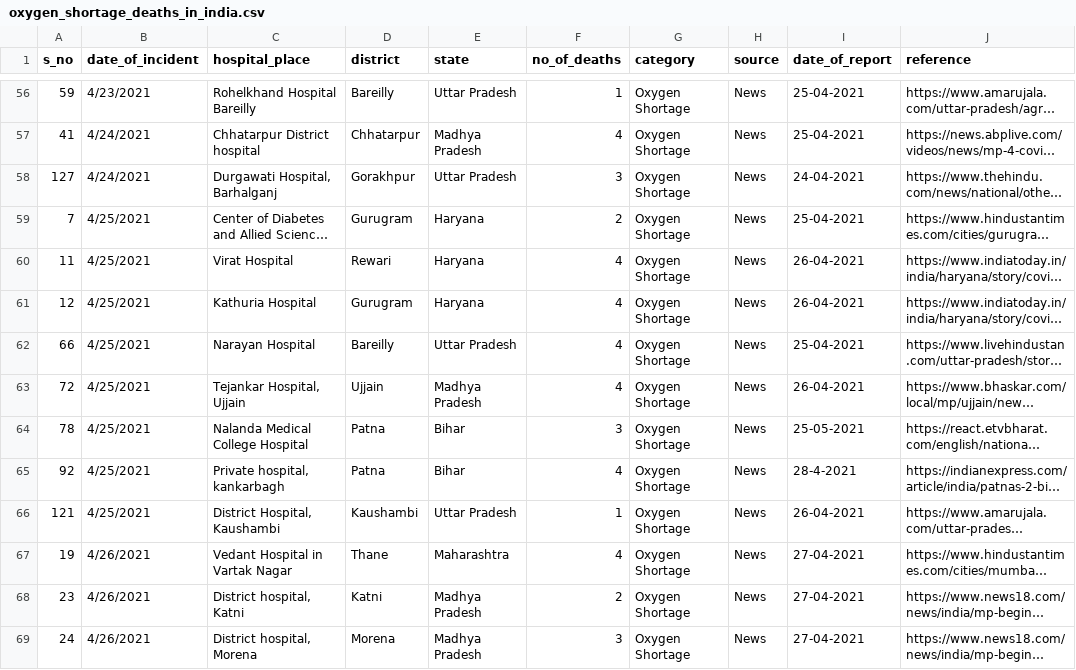
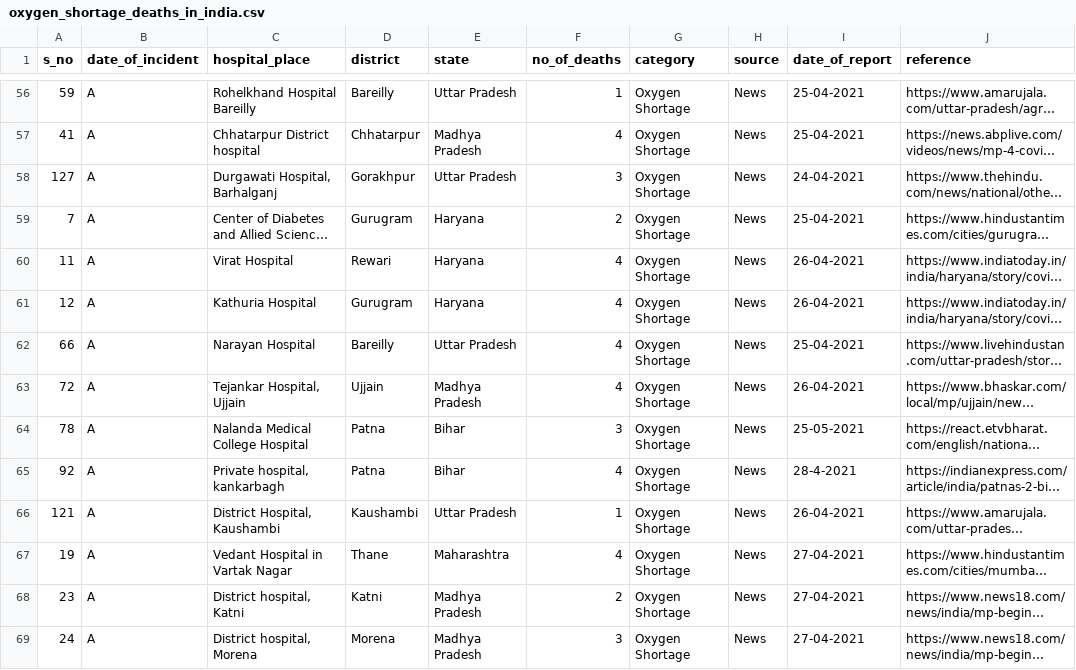
Before and after one commit to theonlyanish/FIT3179-Assig2, a CSV file: data/oxygen_shortage_deaths_in_india.csv, drawn as a sheet; only a part is shown, gaps mark what is left out; long unchanged cells end in …; the diff covers the shown part only; the diff names each change by its address in the sheet, - before the commit and + after, or states it on an @@ line.

```diff
--- a/data/oxygen_shortage_deaths_in_india.csv
+++ b/data/oxygen_shortage_deaths_in_india.csv
-B56 (date_of_incident): 4/23/2021
+B56 (date_of_incident): A
-B57:B58 (date_of_incident): 4/24/2021
+B57:B58 (date_of_incident): A
-B59:B66 (date_of_incident): 4/25/2021
+B59:B66 (date_of_incident): A
-B67:B69 (date_of_incident): 4/26/2021
+B67:B69 (date_of_incident): A
```
Also changed, not shown: 109 edited cells elsewhere in this file.
